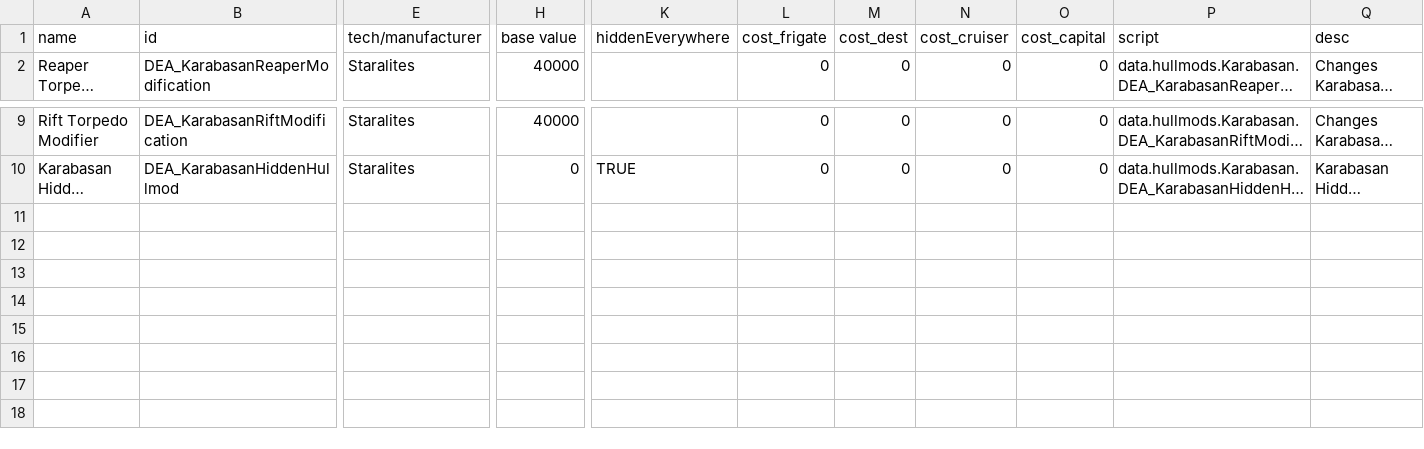
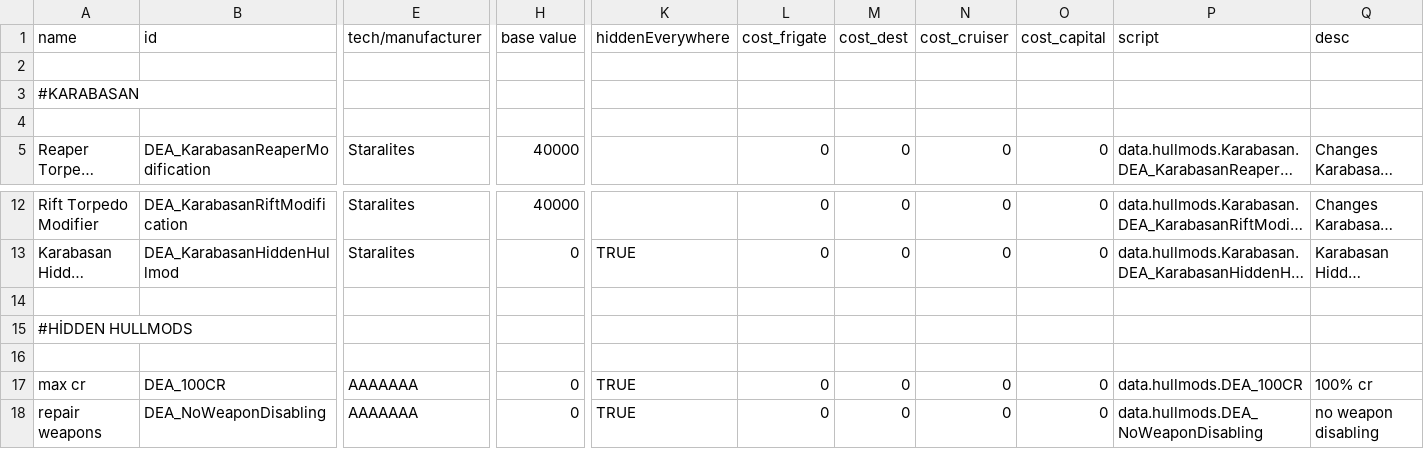
Before and after one commit to DeCEll-1/DEA_mod, a CSV file: DEAmod/data/hullmods/hull_mods.csv, drawn as a sheet; only a part is shown, gaps mark what is left out; long unchanged cells end in …; rows hold the shown columns only; the diff names each change by its address in the sheet, - before the commit and + after, or states it on an @@ line.

```diff
--- a/DEAmod/data/hullmods/hull_mods.csv
+++ b/DEAmod/data/hullmods/hull_mods.csv
+row 2: (empty)
+row 3: #KARABASAN
+row 4: (empty)
+row 14: (empty)
+row 15: #HİDDEN HULLMODS
+row 16: (empty)
+row 17: max cr | DEA_100CR | AAAAAAA | 0 | TRUE | 0 | 0 | 0 | 0 | data.hullmods.DEA_100CR | 100% cr
+row 18: repair weapons | DEA_NoWeaponDisabling | AAAAAAA | 0 | TRUE | 0 | 0 | 0 | 0 | data.hullmods.DEA_NoWeaponDisabling | no weapon disabling
```
Also changed, not shown: DEAmod/data/hulls/ship_data.csv, DEAmod/data/shipsystems/ship_systems.csv, 31 other files.
